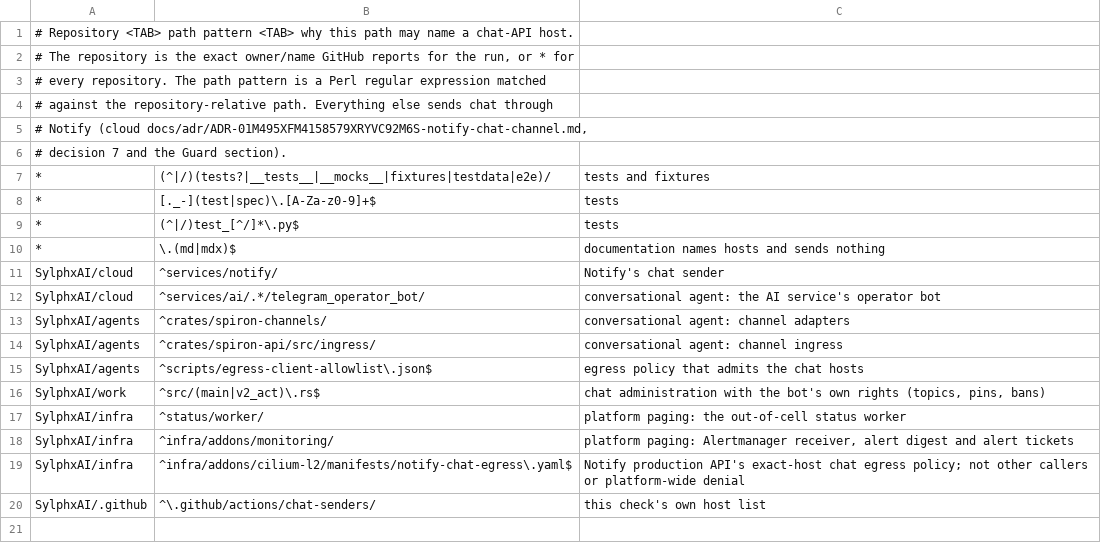
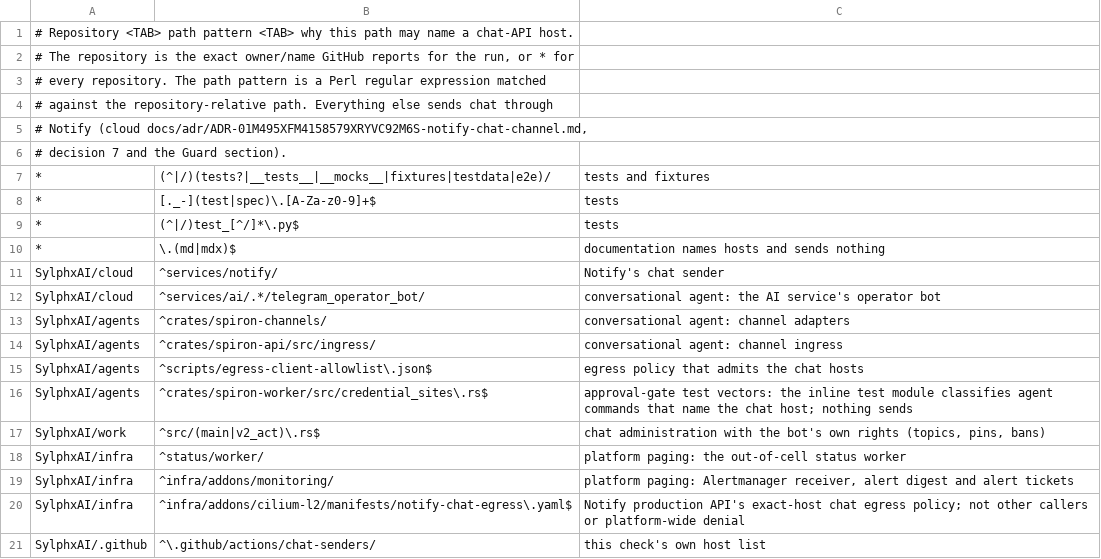
Before and after one commit to SylphxAI/.github, a TSV file: .github/actions/chat-senders/allow-list.tsv, drawn as a sheet; the diff names each change by its address in the sheet, - before the commit and + after, or states it on an @@ line.

Commit message:
Allow the approval-gate test vectors in spiron-worker's credential sites to name the chat host

```diff
--- a/.github/actions/chat-senders/allow-list.tsv
+++ b/.github/actions/chat-senders/allow-list.tsv
+row 16: SylphxAI/agents | ^crates/spiron-worker/src/credential_sites\.rs$ | approval-gate test vectors: the inline test module classifies agent commands that name the chat host; nothing sends
```
